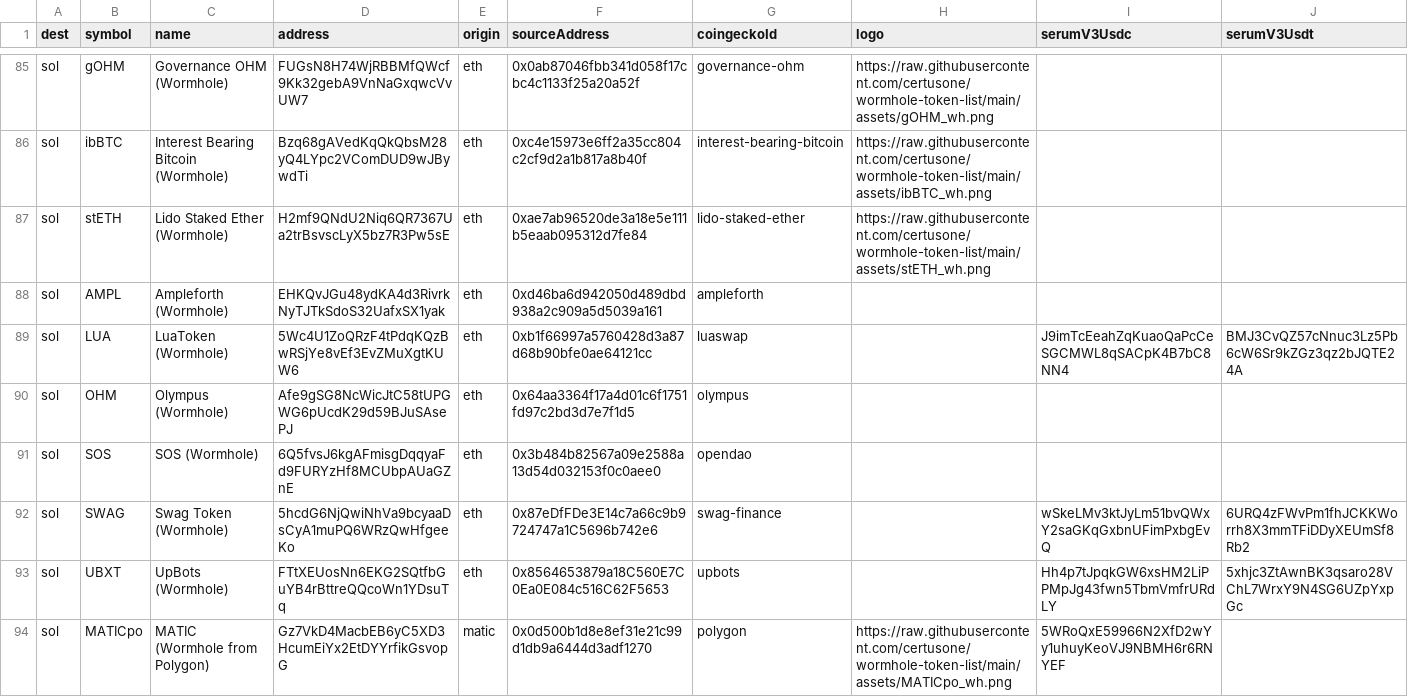
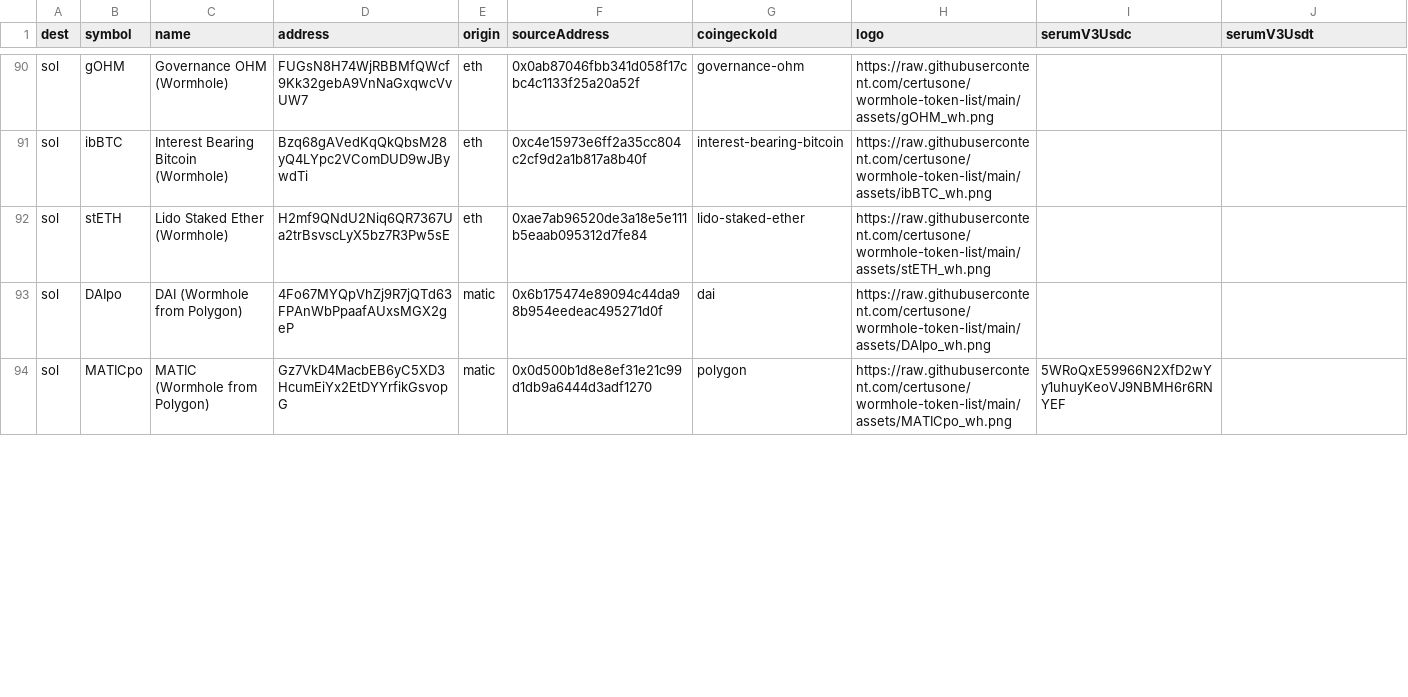
Before and after one commit to wormhole-foundation/wormhole-token-list, a CSV file: content/by_dest.csv, drawn as a sheet; only a part is shown, gaps mark what is left out; removed rows and columns are numbered as before the commit, all else as after; the diff covers the shown part only; the diff names each change by its address in the sheet, - before the commit and + after, or states it on an @@ line.

Commit message:
add missing custom logos for AMPL, DAIpo, LUA, QUICK, SOS, SWAG, UBXT

```diff
--- a/content/by_dest.csv
+++ b/content/by_dest.csv
-row 88: sol | AMPL | Ampleforth (Wormhole) | EHKQvJGu48ydKA4d3RivrkNyTJTkSdoS32UafxSX1yak | eth | 0xd46ba6d942050d489dbd938a2c909a5d5039a161 | ampleforth
-row 89: sol | LUA | LuaToken (Wormhole) | 5Wc4U1ZoQRzF4tPdqKQzBwRSjYe8vEf3EvZMuXgtKUW6 | eth | 0xb1f66997a5760428d3a87d68b90bfe0ae64121cc | luaswap |  | J9imTcEeahZqKuaoQaPcCeSGCMWL8qSACpK4B7bC8NN4 | BMJ3CvQZ57cNnuc3Lz5Pb6cW6Sr9kZGz3qz2bJQTE24A
-row 90: sol | OHM | Olympus (Wormhole) | Afe9gSG8NcWicJtC58tUPGWG6pUcdK29d59BJuSAsePJ | eth | 0x64aa3364f17a4d01c6f1751fd97c2bd3d7e7f1d5 | olympus
-row 91: sol | SOS | SOS (Wormhole) | 6Q5fvsJ6kgAFmisgDqqyaFd9FURYzHf8MCUbpAUaGZnE | eth | 0x3b484b82567a09e2588a13d54d032153f0c0aee0 | opendao
-row 92: sol | SWAG | Swag Token (Wormhole) | 5hcdG6NjQwiNhVa9bcyaaDsCyA1muPQ6WRzQwHfgeeKo | eth | 0x87eDfFDe3E14c7a66c9b9724747a1C5696b742e6 | swag-finance |  | wSkeLMv3ktJyLm51bvQWxY2saGKqGxbnUFimPxbgEvQ | 6URQ4zFWvPm1fhJCKKWorrh8X3mmTFiDDyXEUmSf8Rb2
-row 93: sol | UBXT | UpBots (Wormhole) | FTtXEUosNn6EKG2SQtfbGuYB4rBttreQQcoWn1YDsuTq | eth | 0x8564653879a18C560E7C0Ea0E084c516C62F5653 | upbots |  | Hh4p7tJpqkGW6xsHM2LiPPMpJg43fwn5TbmVmfrURdLY | 5xhjc3ZtAwnBK3qsaro28VChL7WrxY9N4SG6UZpYxpGc
+row 93: sol | DAIpo | DAI (Wormhole from Polygon) | 4Fo67MYQpVhZj9R7jQTd63FPAnWbPpaafAUxsMGX2geP | matic | 0x6b175474e89094c44da98b954eedeac495271d0f | dai | https://raw.githubusercontent.com/certusone/wormhole-token-list/main/assets/DAIpo_wh.png
```
Also changed, not shown: 6 added rows and 2 removed rows elsewhere in this file, content/by_source.csv, 28 other files.
